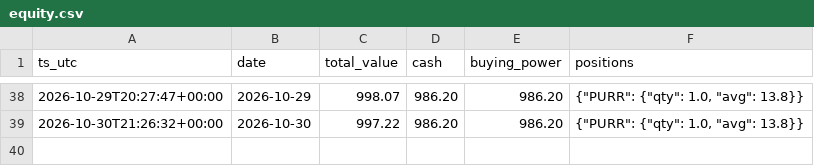
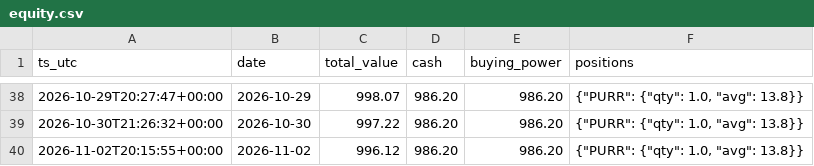
Before and after one commit to Lilylu0718/robinhood, a CSV file: equity.csv, drawn as a sheet; only a part is shown, gaps mark what is left out.

```diff
--- a/equity.csv
+++ b/equity.csv
@@ -39 +39,2 @@ ts_utc,date,total_value,cash,buying_power,positions
 2026-10-30T21:26:32+00:00,2026-10-30,997.22,986.20,986.20,"{""PURR"": {""qty"": 1.0, ""avg"": 13.8}}"
+2026-11-02T20:15:55+00:00,2026-11-02,996.12,986.20,986.20,"{""PURR"": {""qty"": 1.0, ""avg"": 13.8}}"
```
Also changed, not shown: decisions.csv, 1 other file.
